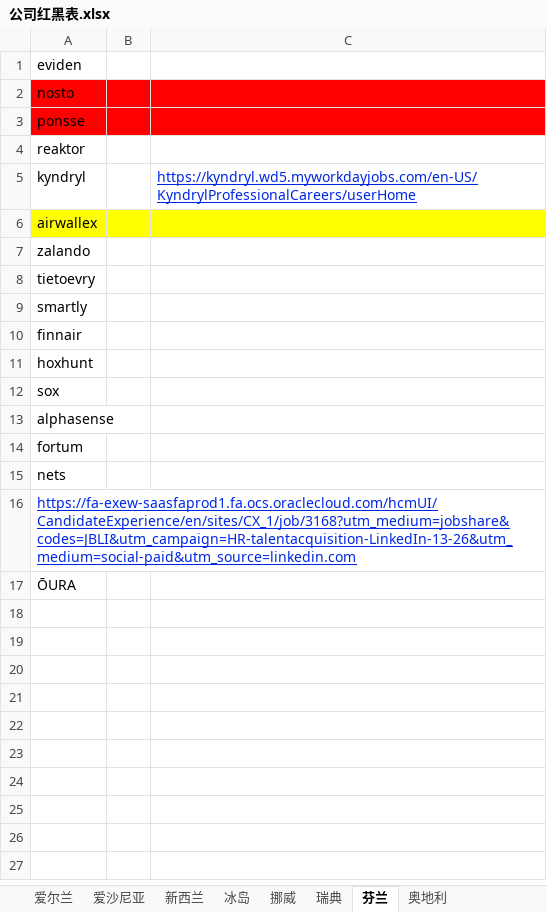
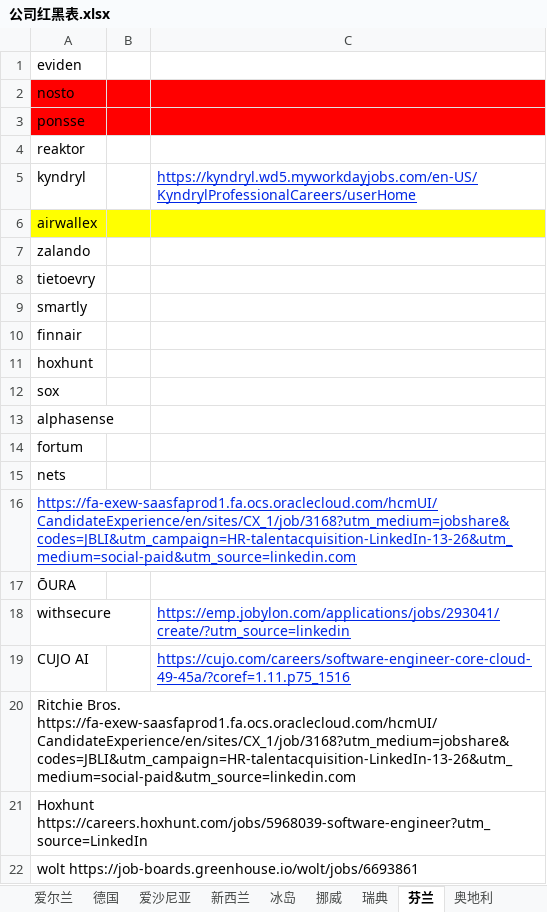
Before and after one commit to miku-wwl/we_pte, an Excel workbook: 公司红黑表.xlsx, sheet 芬兰, drawn as a sheet; values as stored, in another font and other column widths than the file's, no borders; the diff names each change by its address in the sheet, - before the commit and + after, or states it on an @@ line.

```diff
--- a/公司红黑表.xlsx (sheet 芬兰)
+++ b/公司红黑表.xlsx (sheet 芬兰)
+sheet tab: 德国
+row 18: withsecure |  | https://emp.jobylon.com/applications/jobs/293041/create/?utm_source=linkedin
+row 19: CUJO AI |  | https://cujo.com/careers/software-engineer-core-cloud-49-45a/?coref=1.11.p75_1516
+row 20: Ritchie Bros. https://fa-exew-saasfaprod1.fa.ocs.oraclecloud.com/hcmUI/CandidateExperience/en/sites/CX_1/job/3168?utm_medium=jobshare&codes=JBLI&utm_campaign=HR-talentacquisition-LinkedIn-13-26&utm_medium=social-paid&utm_source=linkedin.com
+row 21: Hoxhunt https://careers.hoxhunt.com/jobs/5968039-software-engineer?utm_source=LinkedIn
+row 22: wolt https://job-boards.greenhouse.io/wolt/jobs/6693861
```
Also changed, not shown: sheet 爱尔兰, sheet 瑞典, sheet 挪威.
